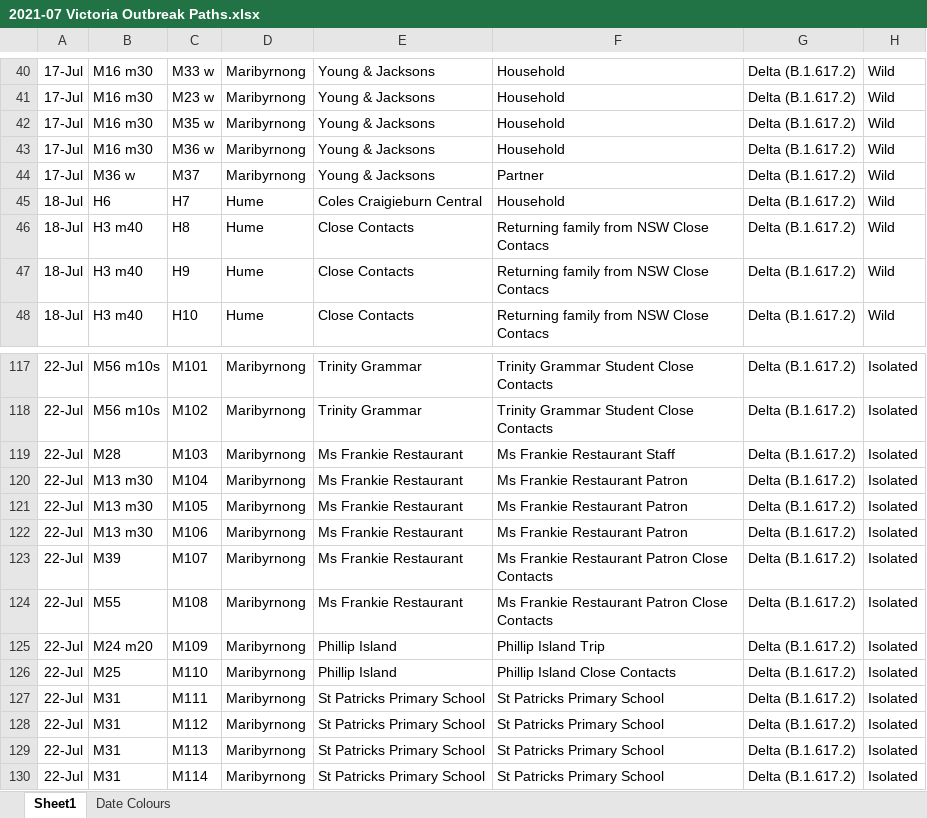
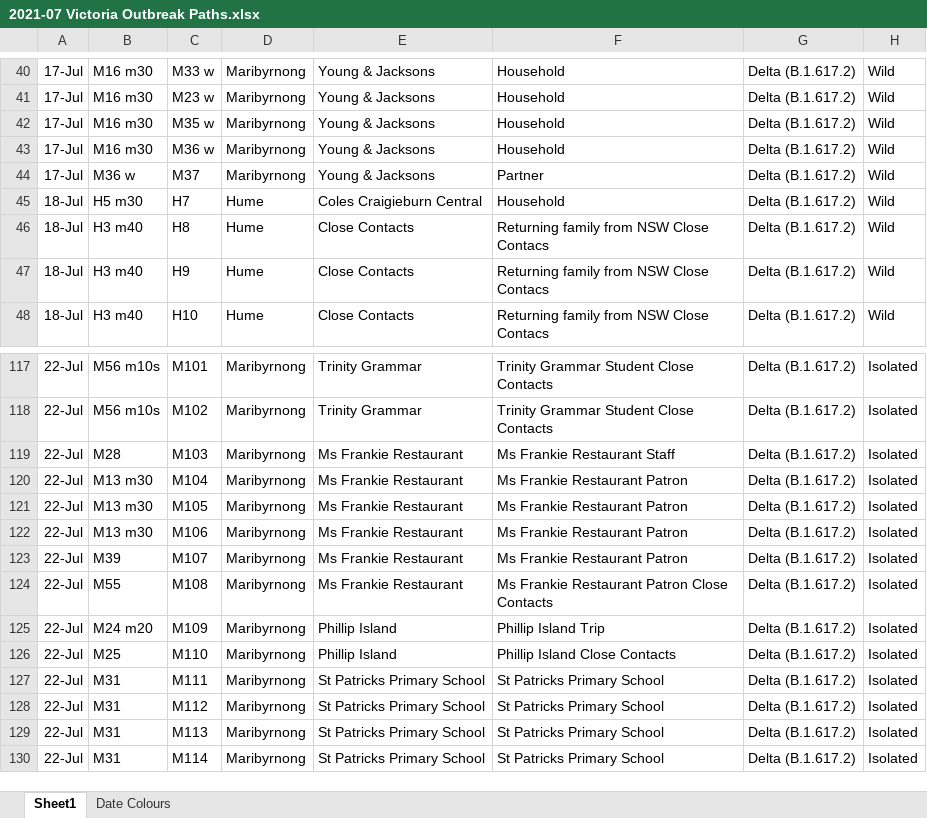
Before and after one commit to Mike-Honey/covid-19-outbreak-paths, an Excel workbook: 2021-07 Victoria Outbreak Paths.xlsx, sheet Sheet1, drawn as a sheet; only a part is shown, gaps mark what is left out; values as stored, in another font and other column widths than the file's, no borders; table styles not drawn; the diff covers the shown part only; the diff names each change by its address in the sheet, - before the commit and + after, or states it on an @@ line.

```diff
--- a/2021-07 Victoria Outbreak Paths.xlsx (sheet Sheet1)
+++ b/2021-07 Victoria Outbreak Paths.xlsx (sheet Sheet1)
-B45: H6
+B45: H5 m30
-F123: Ms Frankie Restaurant Patron Close Contacts
+F123: Ms Frankie Restaurant Patron
```
Also changed, not shown: 14 added rows and 8 edited cells elsewhere in this sheet, sheet Date Colours, 4 other files.
